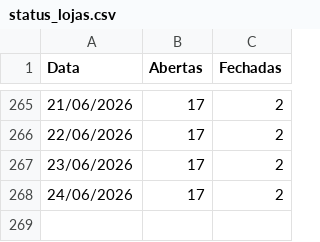
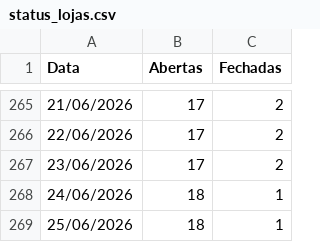
Before and after one commit to mateusmattos/omni-dashboard, a CSV file: status_lojas.csv, drawn as a sheet; only a part is shown, gaps mark what is left out.

```diff
--- a/status_lojas.csv
+++ b/status_lojas.csv
@@ -267,2 +267,3 @@ Data;Abertas;Fechadas
 23/06/2026;17;2
-24/06/2026;17;2
+24/06/2026;18;1
+25/06/2026;18;1
```
Also changed, not shown: rupturas.csv, 1 other file.
